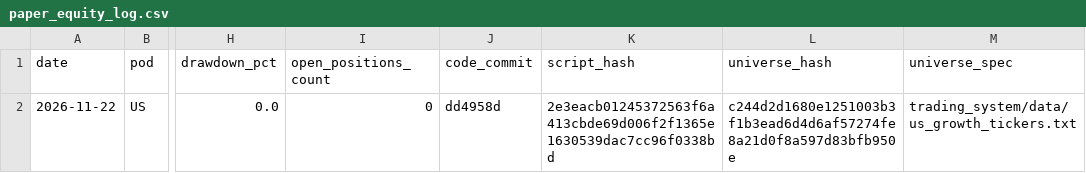
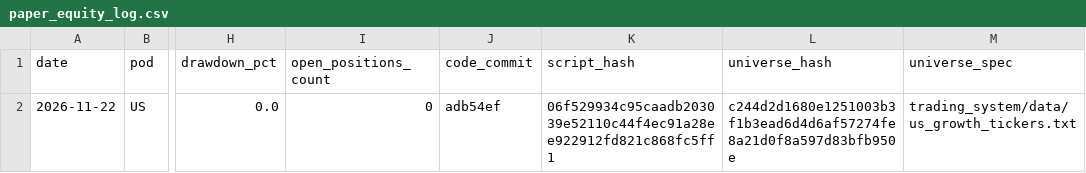
Before and after one commit to rain2002/trading_bot, a CSV file: trading_system/data/paper_equity_log.csv, drawn as a sheet; only a part is shown, gaps mark what is left out; the diff names each change by its address in the sheet, - before the commit and + after, or states it on an @@ line.

Commit message:
chore(shadow-us): add day0_verified flag and update Day 0 log to commit adb54ef

```diff
--- a/trading_system/data/paper_equity_log.csv
+++ b/trading_system/data/paper_equity_log.csv
-J2 (code_commit): dd4958d
+J2 (code_commit): adb54ef
-K2 (script_hash): 2e3eacb01245372563f6a413cbde69d006f2f1365e1630539dac7cc96f0338bd
+K2 (script_hash): 06f529934c95caadb203039e52110c44f4ec91a28ee922912fd821c868fc5ff1
```
Also changed, not shown: 2 other files.
